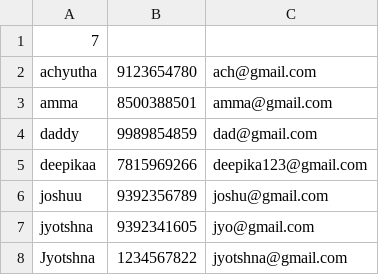
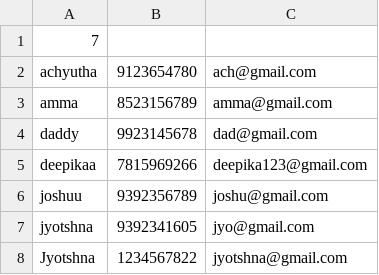
Before and after one commit to jyotshnarowlajanni/AddressBook-NewDesign, a CSV file: contacts.csv, drawn as a sheet.

Commit message:
Updated contacts.csv file with new contact data

```diff
--- a/contacts.csv
+++ b/contacts.csv
@@ -2,4 +2,4 @@
 achyutha,9123654780,ach@gmail.com
-amma,8500388501,amma@gmail.com
-daddy,9989854859,dad@gmail.com
+amma,8523156789,amma@gmail.com
+daddy,9923145678,dad@gmail.com
 deepikaa,7815969266,deepika123@gmail.com
```
